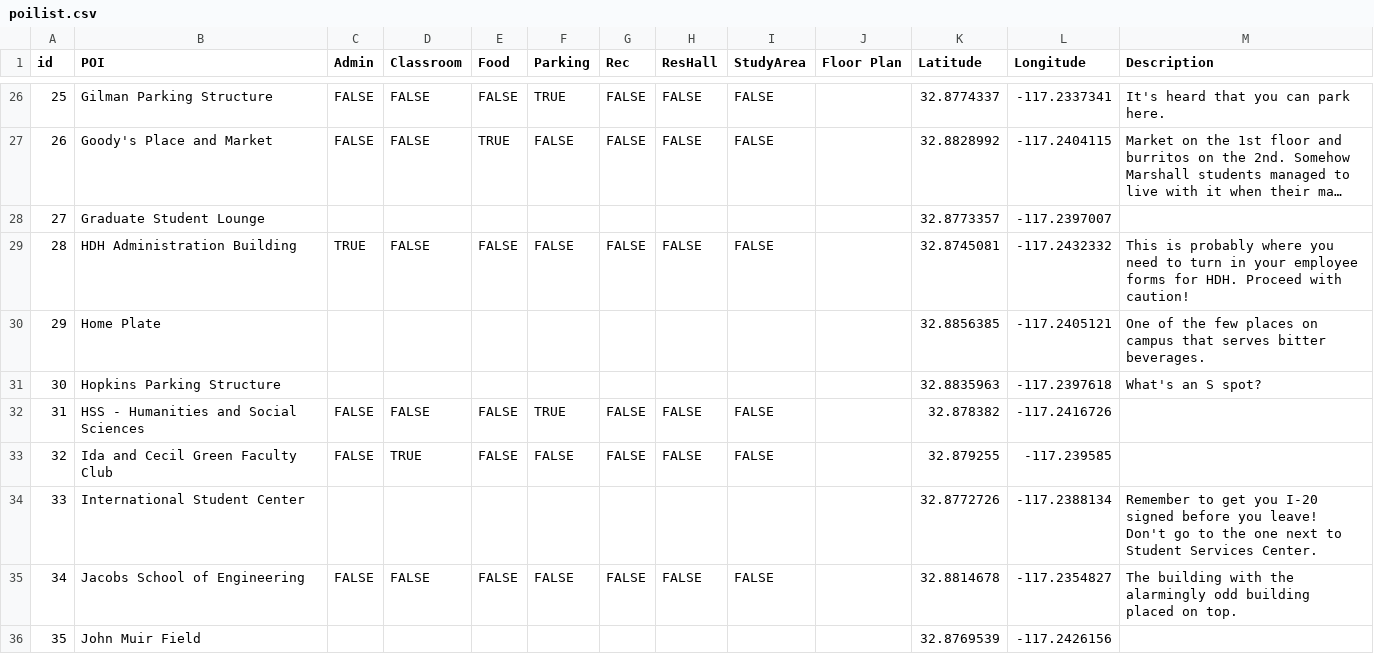
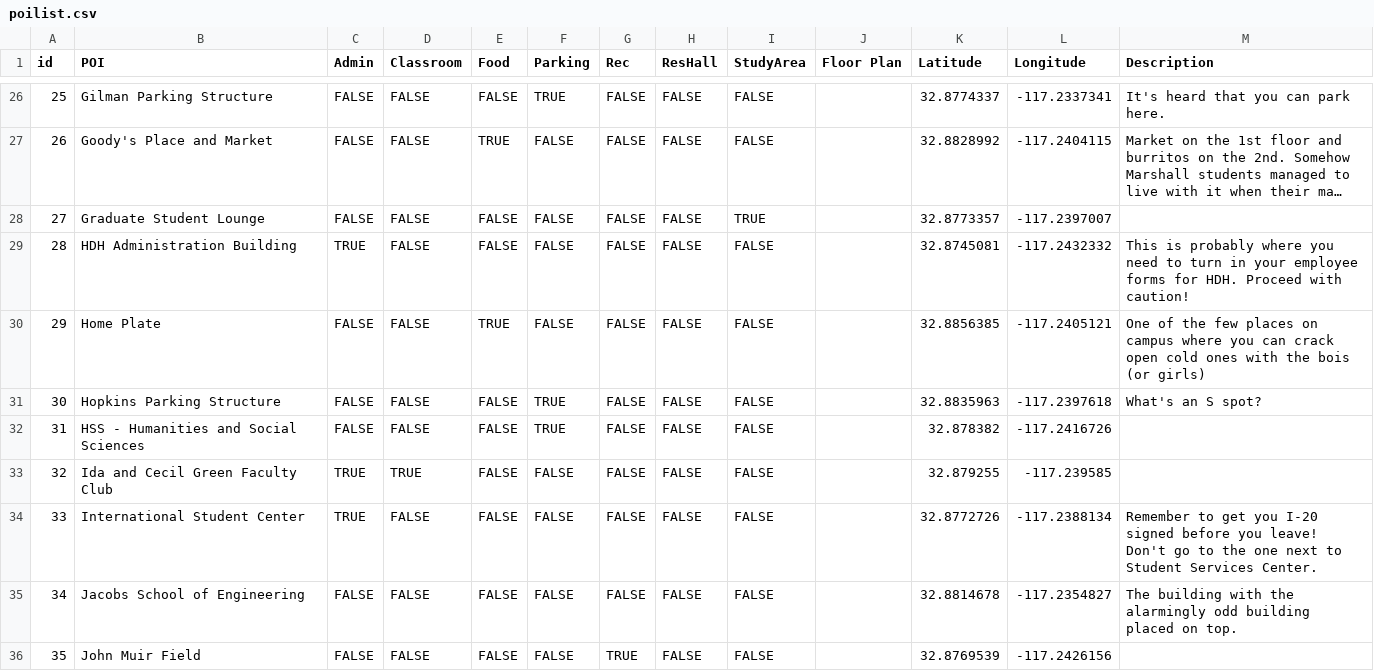
Before and after one commit to esguo/MAPS, a CSV file: app/src/main/res/raw/poilist.csv, drawn as a sheet; only a part is shown, gaps mark what is left out; long unchanged cells end in …; the diff covers the shown part only; the diff names each change by its address in the sheet, - before the commit and + after, or states it on an @@ line.

Commit message:
filled out filter fields for rest of POI. added some descriptions

```diff
--- a/app/src/main/res/raw/poilist.csv
+++ b/app/src/main/res/raw/poilist.csv
-C28 (Admin): (empty)
+C28 (Admin): FALSE
-D28 (Classroom): (empty)
+D28 (Classroom): FALSE
-E28 (Food): (empty)
+E28 (Food): FALSE
-F28 (Parking): (empty)
+F28 (Parking): FALSE
-G28 (Rec): (empty)
+G28 (Rec): FALSE
-H28 (ResHall): (empty)
+H28 (ResHall): FALSE
-I28 (StudyArea): (empty)
+I28 (StudyArea): TRUE
-C30:C31 (Admin): (empty)
+C30:C31 (Admin): FALSE
-D30:D31 (Classroom): (empty)
+D30:D31 (Classroom): FALSE
-E30 (Food): (empty)
+E30 (Food): TRUE
-F30 (Parking): (empty)
+F30 (Parking): FALSE
-G30:G31 (Rec): (empty)
+G30:G31 (Rec): FALSE
-H30:H31 (ResHall): (empty)
+H30:H31 (ResHall): FALSE
-I30:I31 (StudyArea): (empty)
+I30:I31 (StudyArea): FALSE
-M30 (Description): …on campus that serves bitter beverages.
+M30 (Description): …on campus where you can crack open cold ones with the bois (or girls)
-E31 (Food): (empty)
+E31 (Food): FALSE
-F31 (Parking): (empty)
+F31 (Parking): TRUE
-C33 (Admin): FALSE
+C33 (Admin): TRUE
-C34 (Admin): (empty)
+C34 (Admin): TRUE
-D34 (Classroom): (empty)
+D34 (Classroom): FALSE
-E34 (Food): (empty)
+E34 (Food): FALSE
-F34 (Parking): (empty)
+F34 (Parking): FALSE
-G34 (Rec): (empty)
+G34 (Rec): FALSE
-H34 (ResHall): (empty)
+H34 (ResHall): FALSE
-I34 (StudyArea): (empty)
+I34 (StudyArea): FALSE
-C36 (Admin): (empty)
+C36 (Admin): FALSE
-D36 (Classroom): (empty)
+D36 (Classroom): FALSE
-E36 (Food): (empty)
+E36 (Food): FALSE
-F36 (Parking): (empty)
+F36 (Parking): FALSE
-G36 (Rec): (empty)
+G36 (Rec): TRUE
-H36 (ResHall): (empty)
+H36 (ResHall): FALSE
-I36 (StudyArea): (empty)
+I36 (StudyArea): FALSE
```
Also changed, not shown: 161 edited cells elsewhere in this file.
